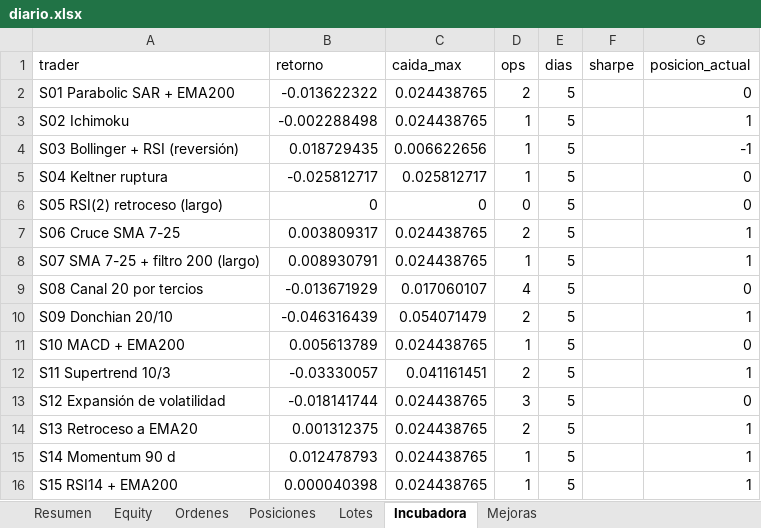
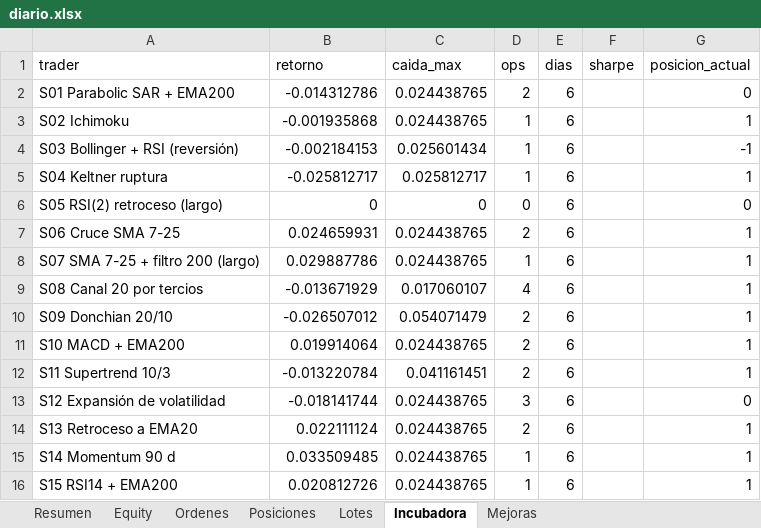
Before and after one commit to josecarrera2708-wq/viral-video-saas, an Excel workbook: millonary/paper_state/semanal/diario.xlsx, sheet Incubadora, drawn as a sheet; values as stored, in another font and other column widths than the file's, no borders; the diff names each change by its address in the sheet, - before the commit and + after, or states it on an @@ line.

```diff
--- a/millonary/paper_state/semanal/diario.xlsx (sheet Incubadora)
+++ b/millonary/paper_state/semanal/diario.xlsx (sheet Incubadora)
-B2 (retorno): -0.013622322
+B2 (retorno): -0.014312786
-E2:E16 (dias): 5
+E2:E16 (dias): 6
-B3 (retorno): -0.002288498
+B3 (retorno): -0.001935868
-B4 (retorno): 0.018729435
+B4 (retorno): -0.002184153
-C4 (caida_max): 0.006622656
+C4 (caida_max): 0.025601434
-G5 (posicion_actual): 0
+G5 (posicion_actual): 1
-B7 (retorno): 0.003809317
+B7 (retorno): 0.024659931
-B8 (retorno): 0.008930791
+B8 (retorno): 0.029887786
-G9 (posicion_actual): 0
+G9 (posicion_actual): 1
-B10 (retorno): -0.046316439
+B10 (retorno): -0.026507012
-B11 (retorno): 0.005613789
+B11 (retorno): 0.019914064
-D11 (ops): 1
+D11 (ops): 2
-G11 (posicion_actual): 0
+G11 (posicion_actual): 1
-B12 (retorno): -0.03330057
+B12 (retorno): -0.013220784
-B14 (retorno): 0.001312375
+B14 (retorno): 0.022111124
-B15 (retorno): 0.012478793
+B15 (retorno): 0.033509485
-B16 (retorno): 0.000040398
+B16 (retorno): 0.020812726
```
Also changed, not shown: sheet Equity, sheet Resumen, sheet Posiciones, sheet Lotes, 17 other files.
